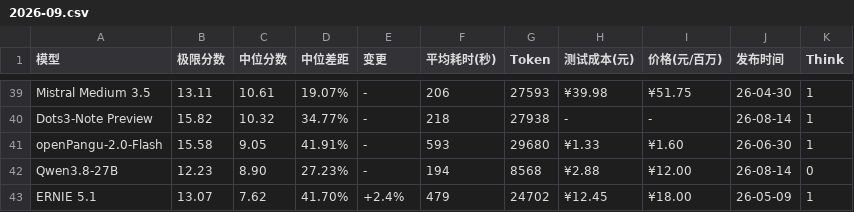
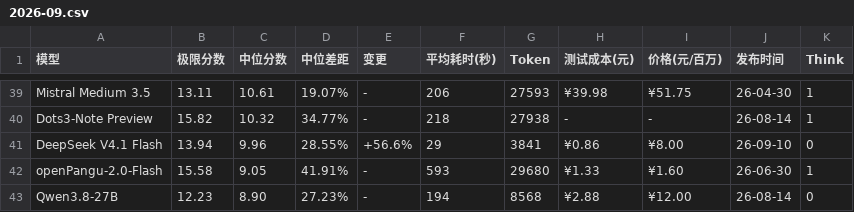
Before and after one commit to llm2014/llm_benchmark, a CSV file: docs/data/logic/2026-09.csv, drawn as a sheet; only a part is shown, gaps mark what is left out; the shorter side is filled out with more unchanged rows.

Commit message:
update ds v4.1 flash coding

```diff
--- a/docs/data/logic/2026-09.csv
+++ b/docs/data/logic/2026-09.csv
@@ -40,2 +40,3 @@
 "Dots3-Note Preview","15.82","10.32","34.77%","-","218","27938","-","-","26-08-14","1"
+"DeepSeek V4.1 Flash","13.94","9.96","28.55%","+56.6%","29","3841","¥0.86","¥8.00","26-09-10","0"
 "openPangu-2.0-Flash","15.58","9.05","41.91%","-","593","29680","¥1.33","¥1.60","26-06-30","1"
```
Also changed, not shown: docs/data/code_v3/2026-09.csv, 1 other file.
